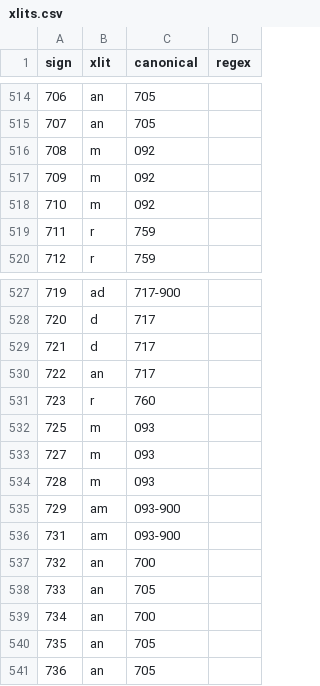
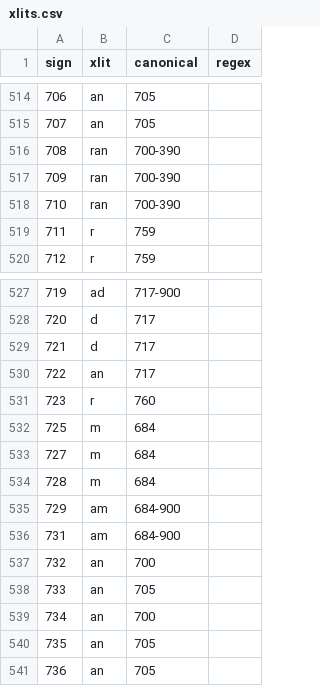
Before and after one commit to yajnadevam/lipi, a CSV file: src/assets/data/xlits.csv, drawn as a sheet; only a part is shown, gaps mark what is left out; the diff covers the shown part only.

```diff
--- a/src/assets/data/xlits.csv
+++ b/src/assets/data/xlits.csv
@@ -515,5 +515,5 @@ sign,xlit,canonical,regex
 707,an,705,
-708,m,092,
-709,m,092,
-710,m,092,
+708,ran,700-390,
+709,ran,700-390,
+710,ran,700-390,
 711,r,759,
@@ -531,7 +531,7 @@ sign,xlit,canonical,regex
 723,r,760,
-725,m,093,
-727,m,093,
-728,m,093,
-729,am,093-900,
-731,am,093-900,
+725,m,684,
+727,m,684,
+728,m,684,
+729,am,684-900,
+731,am,684-900,
 732,an,700,
```
Also changed, not shown: 22 edited cells elsewhere in this file, 2 other files.
